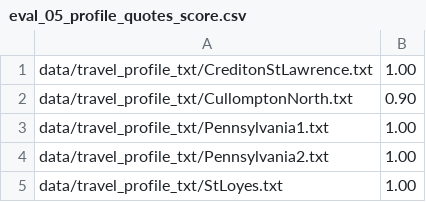
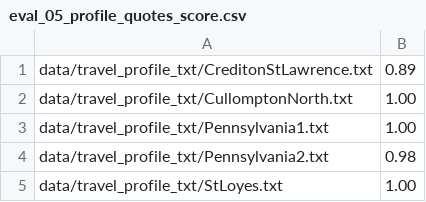
Before and after one commit to ne-supanat/uon_dissertation, a CSV file: travel/eval_05_profile_quotes_score.csv, drawn as a sheet.

```diff
--- a/travel/eval_05_profile_quotes_score.csv
+++ b/travel/eval_05_profile_quotes_score.csv
@@ -1,5 +1,5 @@
-data/travel_profile_txt/CreditonStLawrence.txt;1.00
-data/travel_profile_txt/CullomptonNorth.txt;0.90
+data/travel_profile_txt/CreditonStLawrence.txt;0.89
+data/travel_profile_txt/CullomptonNorth.txt;1.00
 data/travel_profile_txt/Pennsylvania1.txt;1.00
-data/travel_profile_txt/Pennsylvania2.txt;1.00
+data/travel_profile_txt/Pennsylvania2.txt;0.98
 data/travel_profile_txt/StLoyes.txt;1.00
```
Also changed, not shown: 10 other files.
